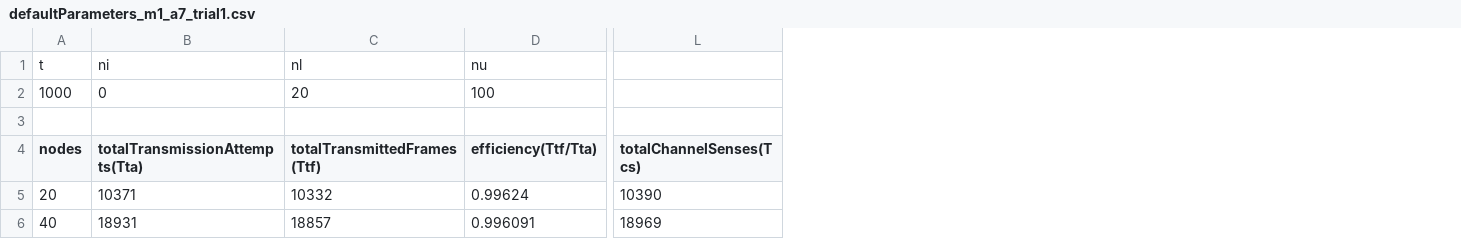
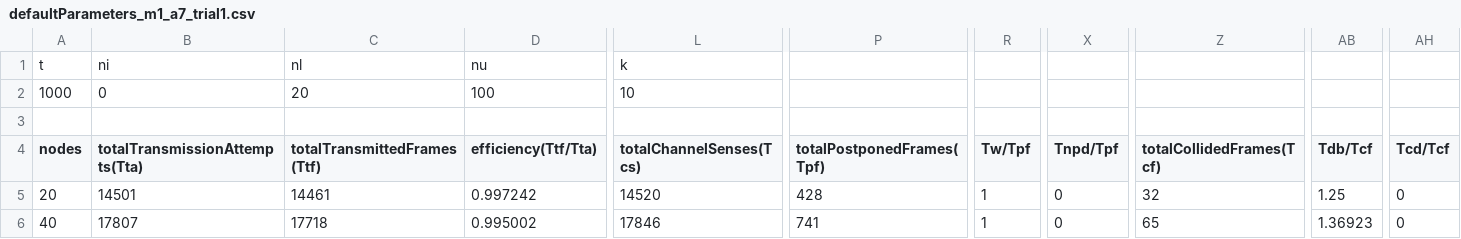
Before and after one commit to crisc98/ECE358-L2, a CSV file: data/defaultParameters_m1_a7_trial1.csv, drawn as a sheet; only a part is shown, gaps mark what is left out; the diff covers the shown part only; the diff names each change by its address in the sheet, - before the commit and + after, or states it on an @@ line.

```diff
--- a/data/defaultParameters_m1_a7_trial1.csv
+++ b/data/defaultParameters_m1_a7_trial1.csv
+column P (totalPostponedFrames(Tpf)), rows 5-6: 428 | 741
+column R (Tw/Tpf), rows 5-6: 1 | 1
+column X (Tnpd/Tpf), rows 5-6: 0 | 0
+column Z (totalCollidedFrames(Tcf)), rows 5-6: 32 | 65
+column AB (Tdb/Tcf), rows 5-6: 1.25 | 1.36923
+column AH (Tcd/Tcf), rows 5-6: 0 | 0
-L1 (totalChannelSenses(Tcs)): (empty)
+L1 (totalChannelSenses(Tcs)): k
-L2 (totalChannelSenses(Tcs)): (empty)
+L2 (totalChannelSenses(Tcs)): 10
-B5 (totalTransmissionAttempts(Tta)): 10371
+B5 (totalTransmissionAttempts(Tta)): 14501
-C5 (totalTransmittedFrames(Ttf)): 10332
+C5 (totalTransmittedFrames(Ttf)): 14461
-D5 (efficiency(Ttf/Tta)): 0.99624
+D5 (efficiency(Ttf/Tta)): 0.997242
-L5 (totalChannelSenses(Tcs)): 10390
+L5 (totalChannelSenses(Tcs)): 14520
-B6 (totalTransmissionAttempts(Tta)): 18931
+B6 (totalTransmissionAttempts(Tta)): 17807
-C6 (totalTransmittedFrames(Ttf)): 18857
+C6 (totalTransmittedFrames(Ttf)): 17718
-D6 (efficiency(Ttf/Tta)): 0.996091
+D6 (efficiency(Ttf/Tta)): 0.995002
-L6 (totalChannelSenses(Tcs)): 18969
+L6 (totalChannelSenses(Tcs)): 17846
```
Also changed, not shown: 111 edited cells elsewhere in this file, data/defaultParameters_m0_a10_trial1.csv, data/defaultParameters_m0_a20_trial1.csv, 54 other files.
